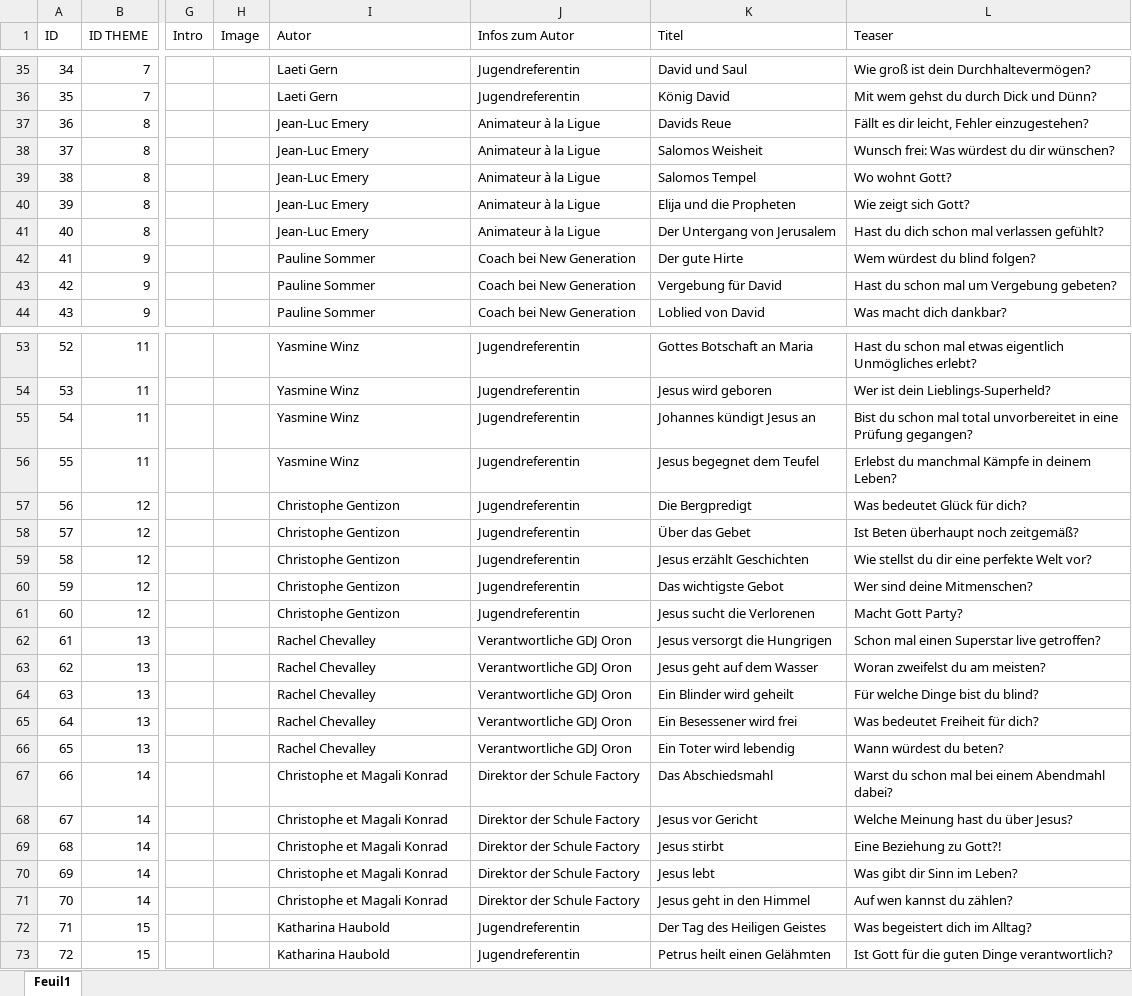
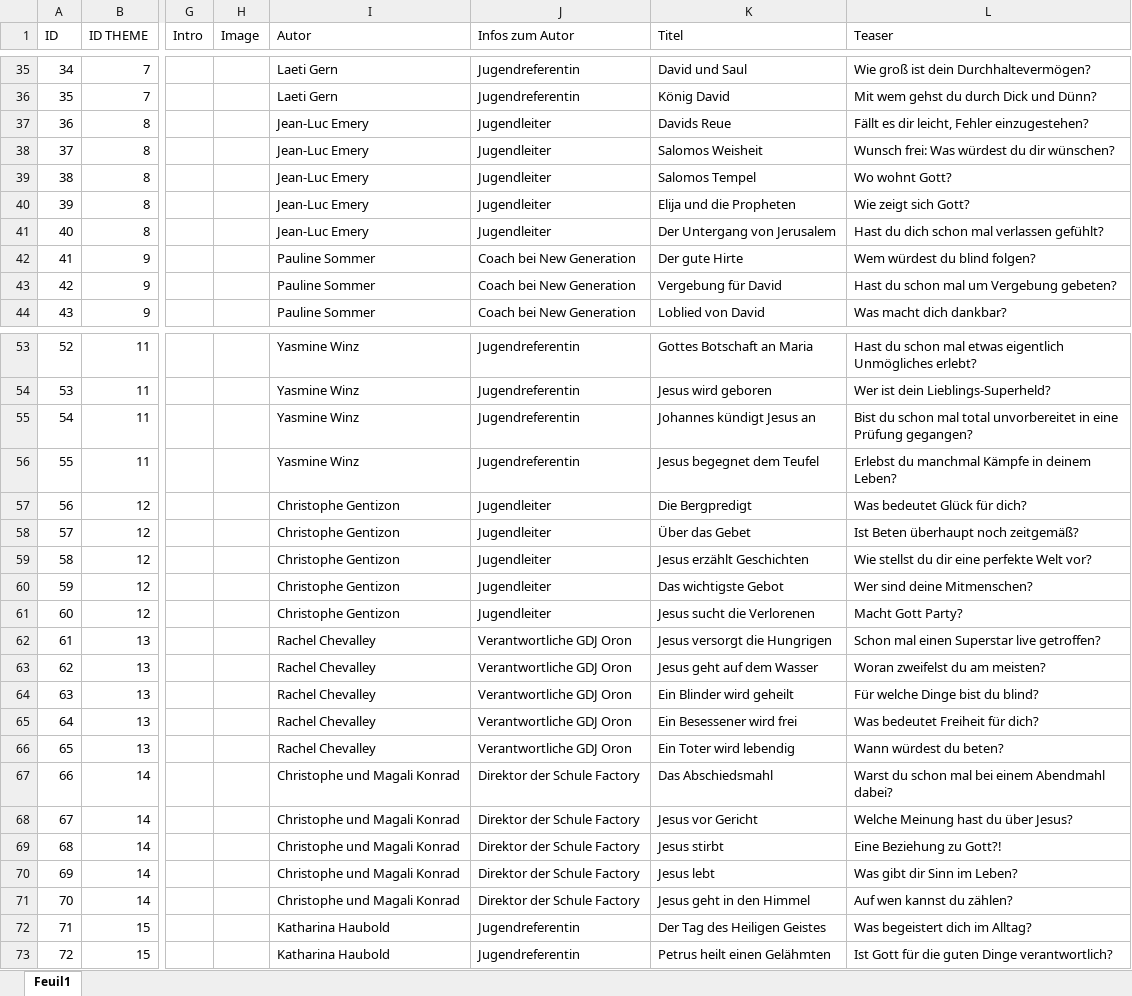
Before and after one commit to zufrieden/e100, an Excel workbook: data/allemand.xlsx, sheet Feuil1, drawn as a sheet; only a part is shown, gaps mark what is left out; values as stored, in another font and other column widths than the file's, no borders; the diff names each change by its address in the sheet, - before the commit and + after, or states it on an @@ line.

Commit message:
Correct tranlsations #59

```diff
--- a/data/allemand.xlsx (sheet Feuil1)
+++ b/data/allemand.xlsx (sheet Feuil1)
-J37:J41 (Infos zum Autor): Animateur à la Ligue
+J37:J41 (Infos zum Autor): Jugendleiter
-J57:J61 (Infos zum Autor): Jugendreferentin
+J57:J61 (Infos zum Autor): Jugendleiter
-I67:I71 (Autor): Christophe et Magali Konrad
+I67:I71 (Autor): Christophe und Magali Konrad
```
